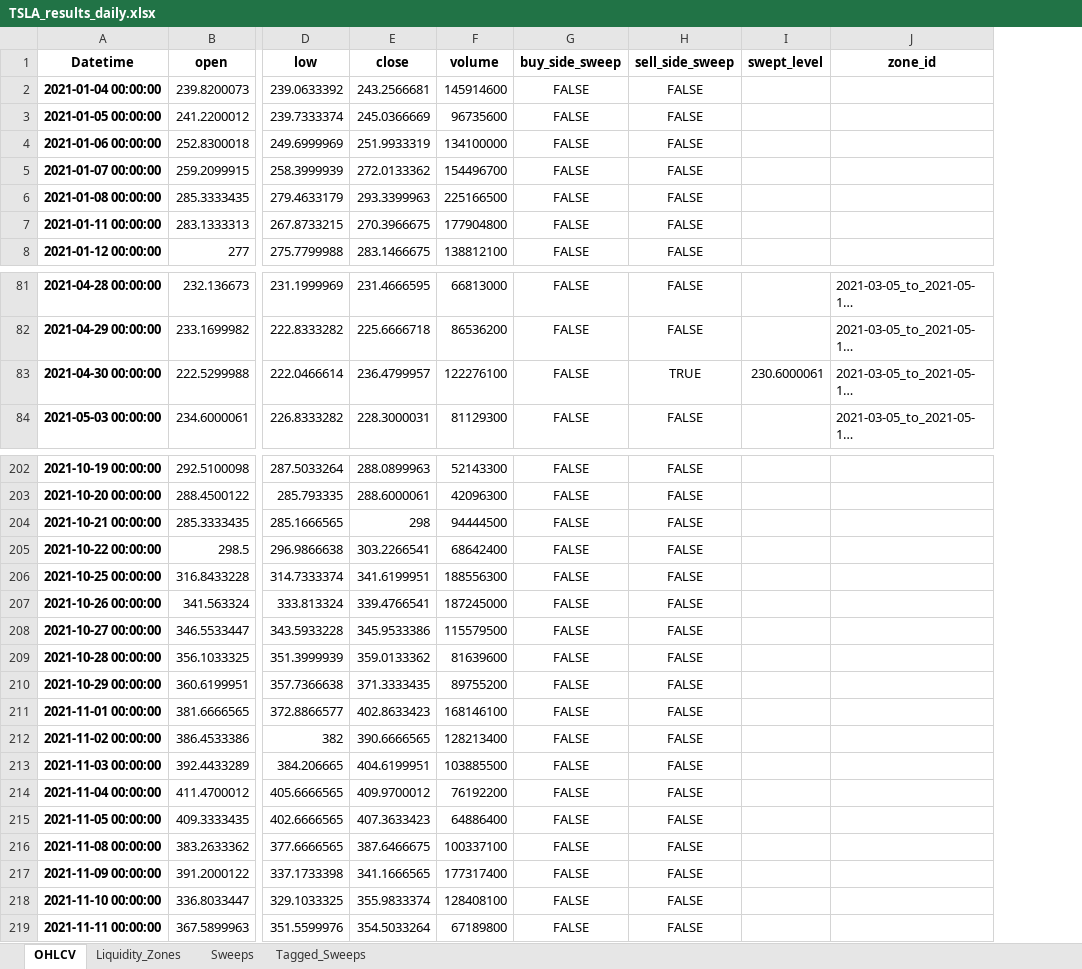
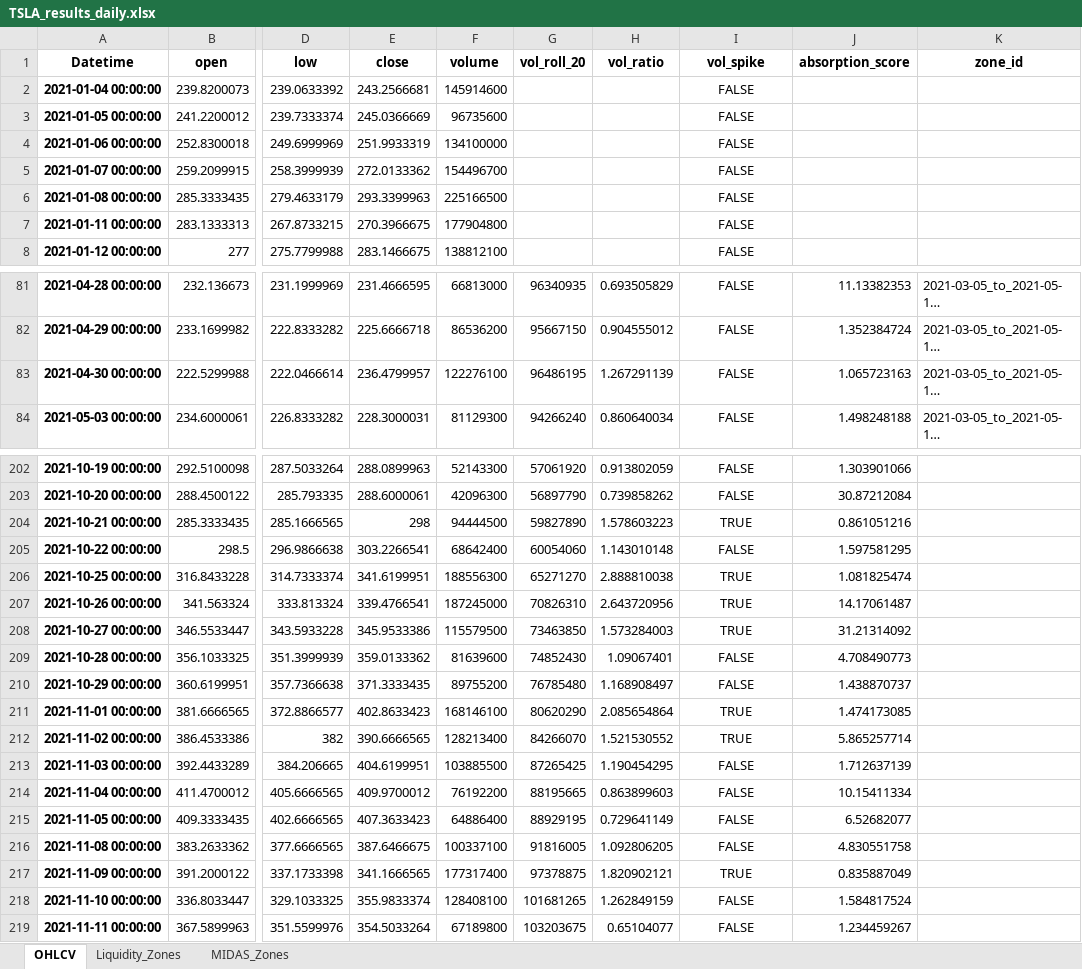
Before and after one commit to ArthurChan-1111/RMSC6007_Liquidity-Zones, an Excel workbook: TSLA_results_daily.xlsx, sheet OHLCV, drawn as a sheet; only a part is shown, gaps mark what is left out; long unchanged cells end in …; values as stored, in another font and other column widths than the file's, no borders; removed rows and columns are numbered as before the commit, all else as after; the diff covers the shown part only; the diff names each change by its address in the sheet, - before the commit and + after, or states it on an @@ line.

Commit message:
Separating w & w/o MIDAS data in new notebook

```diff
--- a/TSLA_results_daily.xlsx (sheet OHLCV)
+++ b/TSLA_results_daily.xlsx (sheet OHLCV)
-sheet tab: Sweeps
+sheet tab: MIDAS_Zones
-sheet tab: Tagged_Sweeps
-column G (buy_side_sweep), rows 2-8: all FALSE; rows 81-84: all FALSE; rows 202-219: all FALSE
+column G (vol_roll_20), rows 81-84: 96340935 | 95667150 | 96486195 | 94266240; rows 202-219: 57061920 | 56897790 | 59827890 | 60054060 | 65271270 | 70826310 | 73463850 | 74852430 | 76785480 | 80620290 | 84266070 | 87265425 | 88195665 | 88929195 | 91816005 | 97378875 | 101681265 | 103203675
+column H (vol_ratio), rows 81-84: 0.693505829 | 0.904555012 | 1.267291139 | 0.860640034; rows 202-219: 0.913802059 | 0.739858262 | 1.578603223 | 1.143010148 | 2.888810038 | 2.643720956 | 1.573284003 | 1.09067401 | 1.168908497 | 2.085654864 | 1.521530552 | 1.190454295 | 0.863899603 | 0.729641149 | 1.092806205 | 1.820902121 | 1.262849159 | 0.65104077
-column I (swept_level), row 83: 230.6000061
+column J (absorption_score), rows 81-84: 11.13382353 | 1.352384724 | 1.065723163 | 1.498248188; rows 202-219: 1.303901066 | 30.87212084 | 0.861051216 | 1.597581295 | 1.081825474 | 14.17061487 | 31.21314092 | 4.708490773 | 1.438870737 | 1.474173085 | 5.865257714 | 1.712637139 | 10.15411334 | 6.52682077 | 4.830551758 | 0.835887049 | 1.584817524 | 1.234459267
-I1: sell_side_sweep
+I1: vol_spike
-I83 (vol_spike): TRUE
+I83 (vol_spike): FALSE
-I204 (vol_spike): FALSE
+I204 (vol_spike): TRUE
-I206:I208 (vol_spike): FALSE
+I206:I208 (vol_spike): TRUE
-I211:I212 (vol_spike): FALSE
+I211:I212 (vol_spike): TRUE
-I217 (vol_spike): FALSE
+I217 (vol_spike): TRUE
```
Also changed, not shown: 78 edited cells elsewhere in this sheet, sheet MIDAS_Zones, sheet Liquidity_Zones, 10 other files.
